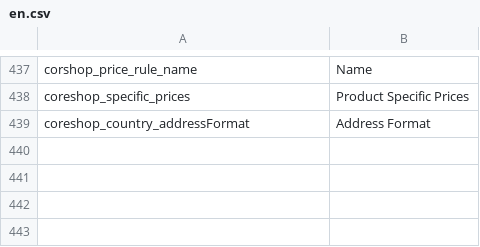
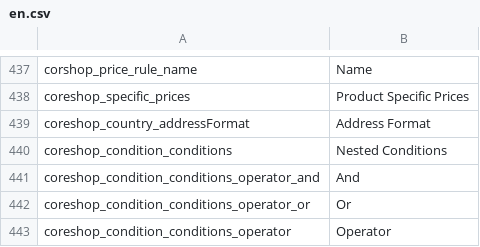
Before and after one commit to coreshop/CoreShop, a CSV file: static/texts/en.csv, drawn as a sheet; only a part is shown, gaps mark what is left out.

```diff
--- a/static/texts/en.csv
+++ b/static/texts/en.csv
@@ -439 +439,5 @@
 "coreshop_country_addressFormat","Address Format"
+"coreshop_condition_conditions","Nested Conditions"
+"coreshop_condition_conditions_operator_and","And"
+"coreshop_condition_conditions_operator_or","Or"
+"coreshop_condition_conditions_operator","Operator"
```
Also changed, not shown: static/texts/de.csv, 18 other files.
